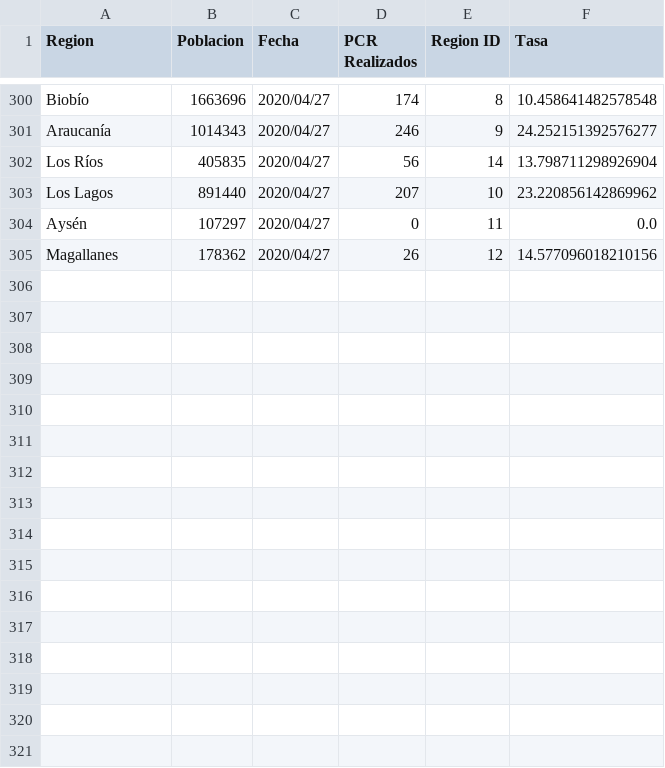
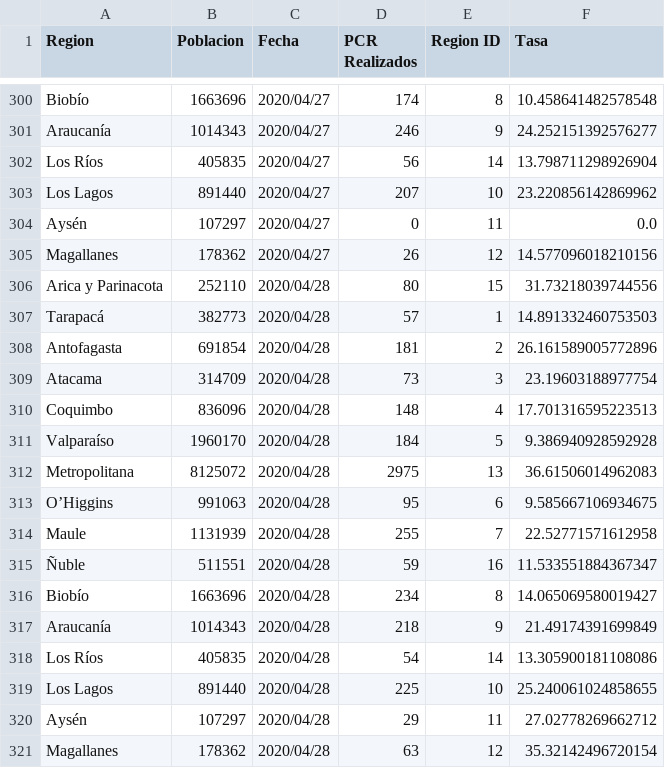
Before and after one commit to jaguridi/Datos-COVID19, a CSV file: output/producto12/bulk/producto7.csv, drawn as a sheet; only a part is shown, gaps mark what is left out; the diff names each change by its address in the sheet, - before the commit and + after, or states it on an @@ line.

```diff
--- a/output/producto12/bulk/producto7.csv
+++ b/output/producto12/bulk/producto7.csv
+row 306: Arica y Parinacota | 252110 | 2020/04/28 | 80 | 15 | 31.73218039744556
+row 307: Tarapacá | 382773 | 2020/04/28 | 57 | 1 | 14.891332460753503
+row 308: Antofagasta | 691854 | 2020/04/28 | 181 | 2 | 26.161589005772896
+row 309: Atacama | 314709 | 2020/04/28 | 73 | 3 | 23.19603188977754
+row 310: Coquimbo | 836096 | 2020/04/28 | 148 | 4 | 17.701316595223513
+row 311: Valparaíso | 1960170 | 2020/04/28 | 184 | 5 | 9.386940928592928
+row 312: Metropolitana | 8125072 | 2020/04/28 | 2975 | 13 | 36.61506014962083
+row 313: O’Higgins | 991063 | 2020/04/28 | 95 | 6 | 9.585667106934675
+row 314: Maule | 1131939 | 2020/04/28 | 255 | 7 | 22.52771571612958
+row 315: Ñuble | 511551 | 2020/04/28 | 59 | 16 | 11.533551884367347
+row 316: Biobío | 1663696 | 2020/04/28 | 234 | 8 | 14.065069580019427
+row 317: Araucanía | 1014343 | 2020/04/28 | 218 | 9 | 21.49174391699849
+row 318: Los Ríos | 405835 | 2020/04/28 | 54 | 14 | 13.305900181108086
+row 319: Los Lagos | 891440 | 2020/04/28 | 225 | 10 | 25.240061024858655
+row 320: Aysén | 107297 | 2020/04/28 | 29 | 11 | 27.02778269662712
+row 321: Magallanes | 178362 | 2020/04/28 | 63 | 12 | 35.32142496720154
```
Also changed, not shown: output/producto17/PCREstablecimiento.csv, output/producto7/PCR.csv, 11 other files.
